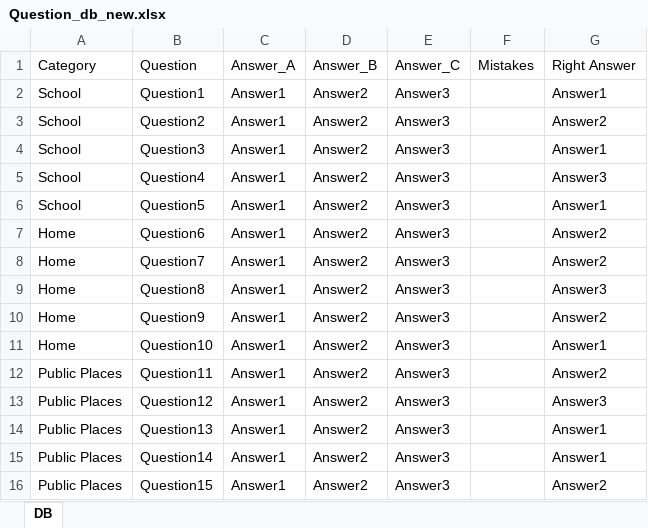
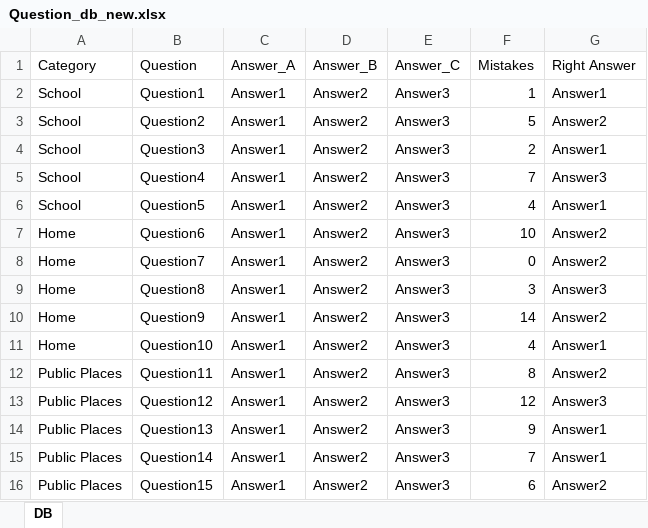
Before and after one commit to amit9530/Stark_Industries, an Excel workbook: Question_db_new.xlsx, sheet DB, drawn as a sheet; values as stored, in another font and other column widths than the file's, no borders; the diff names each change by its address in the sheet, - before the commit and + after, or states it on an @@ line.

```diff
--- a/Question_db_new.xlsx (sheet DB)
+++ b/Question_db_new.xlsx (sheet DB)
-F2 (Mistakes): (empty)
+F2 (Mistakes): 1
-F3 (Mistakes): (empty)
+F3 (Mistakes): 5
-F4 (Mistakes): (empty)
+F4 (Mistakes): 2
-F5 (Mistakes): (empty)
+F5 (Mistakes): 7
-F6 (Mistakes): (empty)
+F6 (Mistakes): 4
-F7 (Mistakes): (empty)
+F7 (Mistakes): 10
-F8 (Mistakes): (empty)
+F8 (Mistakes): 0
-F9 (Mistakes): (empty)
+F9 (Mistakes): 3
-F10 (Mistakes): (empty)
+F10 (Mistakes): 14
-F11 (Mistakes): (empty)
+F11 (Mistakes): 4
-F12 (Mistakes): (empty)
+F12 (Mistakes): 8
-F13 (Mistakes): (empty)
+F13 (Mistakes): 12
-F14 (Mistakes): (empty)
+F14 (Mistakes): 9
-F15 (Mistakes): (empty)
+F15 (Mistakes): 7
-F16 (Mistakes): (empty)
+F16 (Mistakes): 6
```
Also changed, not shown: Users_db.xlsx, 1 other file.
